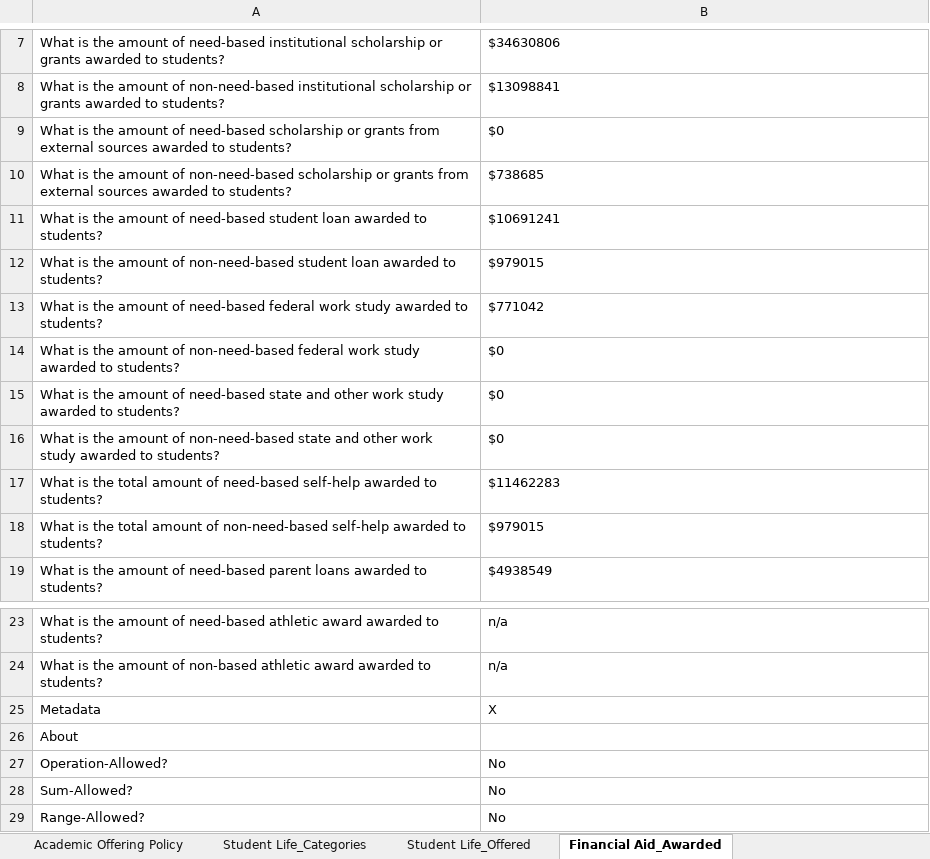
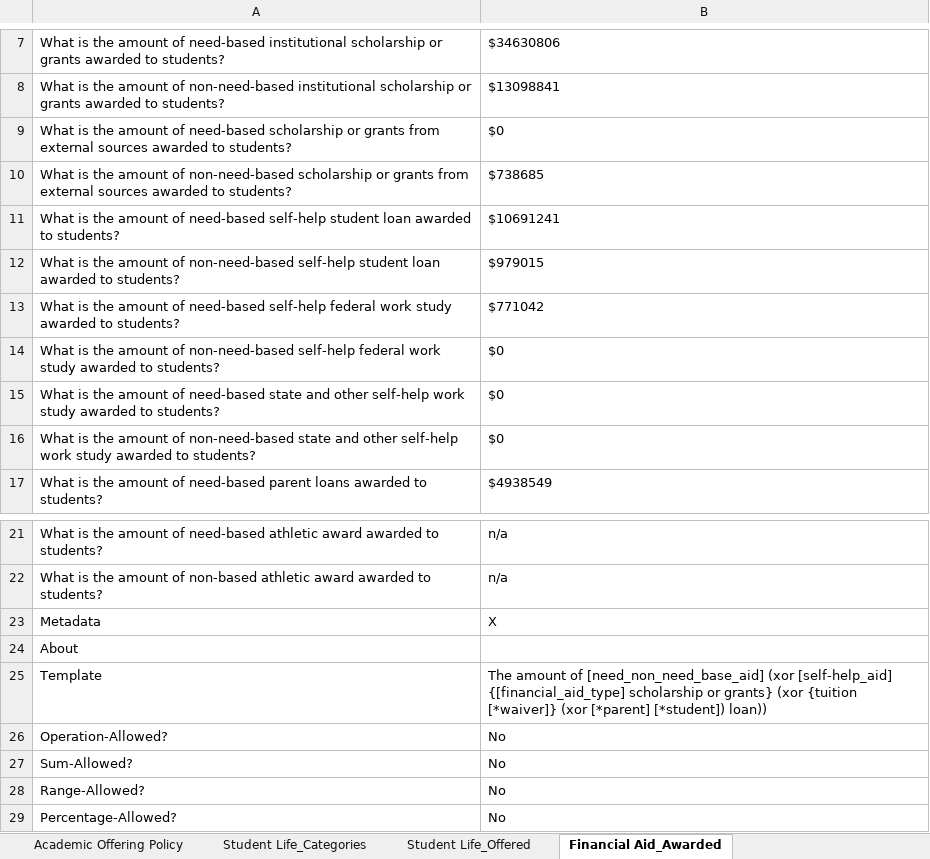
Before and after one commit to rhit-dingb/rhit_IRPA_2023, an Excel workbook: NewCDSDataFromClient/CDSQuestionAnswer_2020_2021.xlsx, sheet Financial Aid_Awarded, drawn as a sheet; only a part is shown, gaps mark what is left out; the shorter side is filled out with more unchanged rows; values as stored, in another font and other column widths than the file's, no borders; removed rows and columns are numbered as before the commit, all else as after; the diff names each change by its address in the sheet, - before the commit and + after, or states it on an @@ line.

```diff
--- a/NewCDSDataFromClient/CDSQuestionAnswer_2020_2021.xlsx (sheet Financial Aid_Awarded)
+++ b/NewCDSDataFromClient/CDSQuestionAnswer_2020_2021.xlsx (sheet Financial Aid_Awarded)
-A11: …of need-based student loan…
+A11: …of need-based self-help student loan…
-A12: …of non-need-based student loan…
+A12: …of non-need-based self-help student loan…
-A13: …of need-based federal work…
+A13: …of need-based self-help federal work…
-A14: …of non-need-based federal work…
+A14: …of non-need-based self-help federal work…
-A15: …and other work study…
+A15: …and other self-help work study…
-A16: …and other work study…
+A16: …and other self-help work study…
-row 17: What is the total amount of need-based self-help awarded to students? | $11462283
-row 18: What is the total amount of non-need-based self-help awarded to students? | $979015
+row 25: Template | The amount of [need_non_need_base_aid] (xor [self-help_aid] {[financial_aid_type] scholarship or grants} (xor {tuition [*waiver]} (xor [*parent] [*student]) loan))
```
Also changed, not shown: sheet Enrollment_Race Undergraduate, sheet Enrollment_General, CDSData/CDSSparse_2020_2021.xlsx, 1 other file.
